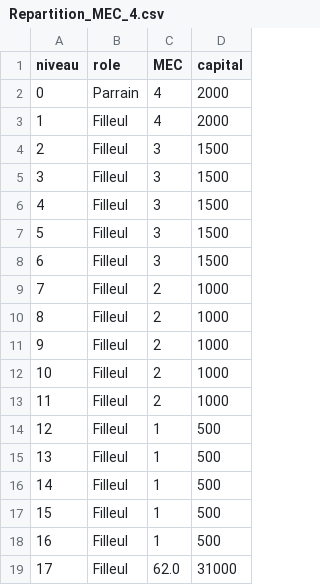
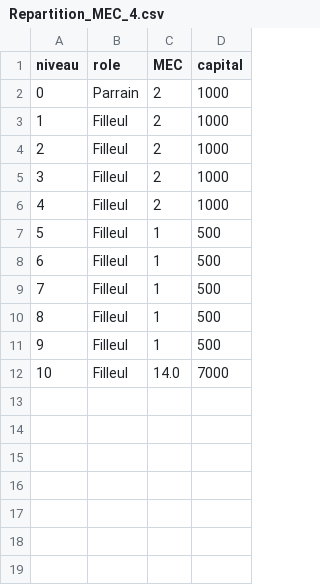
Before and after one commit to tekimarino/mellioncoin, a CSV file: data/marinoteki/Repartition_MEC_4.csv, drawn as a sheet; removed rows and columns are numbered as before the commit, all else as after; the diff names each change by its address in the sheet, - before the commit and + after, or states it on an @@ line.

```diff
--- a/data/marinoteki/Repartition_MEC_4.csv
+++ b/data/marinoteki/Repartition_MEC_4.csv
-row 2: 0 | Parrain | 4 | 2000
-row 3: 1 | Filleul | 4 | 2000
-row 4: 2 | Filleul | 3 | 1500
-row 5: 3 | Filleul | 3 | 1500
-row 6: 4 | Filleul | 3 | 1500
-row 7: 5 | Filleul | 3 | 1500
-row 8: 6 | Filleul | 3 | 1500
@@ column A (niveau) renumbered from row 2 down @@
-B2 (role): Filleul
+B2 (role): Parrain
-C12 (MEC): 62.0
+C12 (MEC): 14.0
-D12 (capital): 31000
+D12 (capital): 7000
```
Also changed, not shown: data/marinoteki/Repartition_MEC_2.csv, data/marinoteki/Tableau_Bord.csv, 20 other files.
